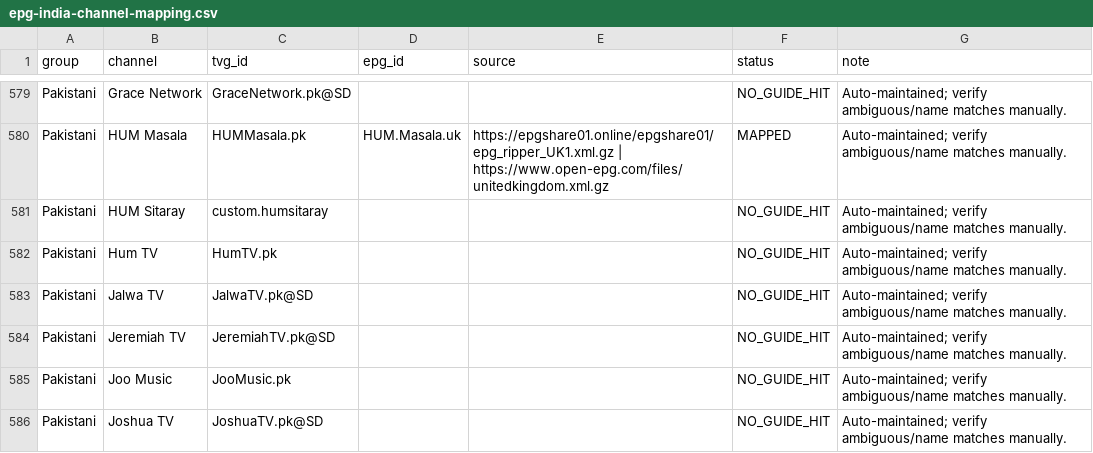
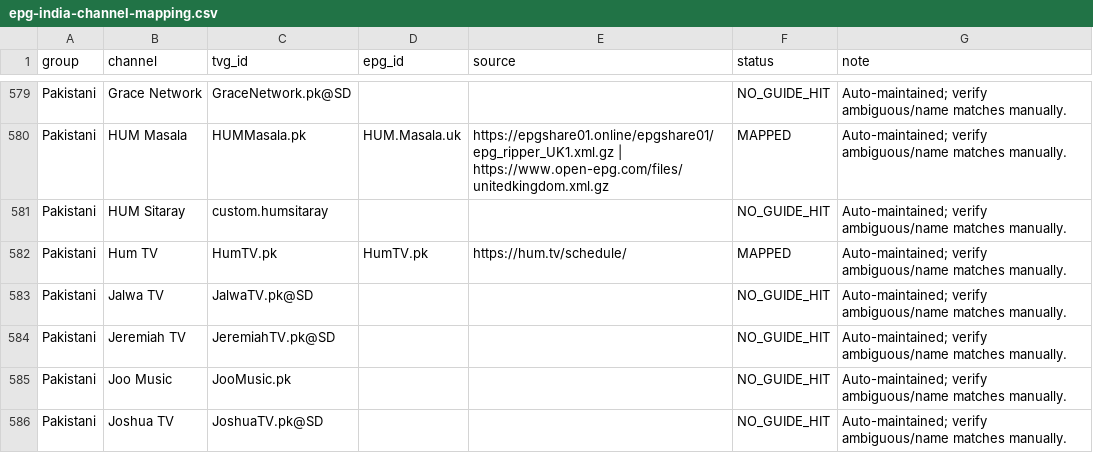
Before and after one commit to saeidrahmanbd/BDIX-IPTV, a CSV file: reports/epg-india-channel-mapping.csv, drawn as a sheet; only a part is shown, gaps mark what is left out.

```diff
--- a/reports/epg-india-channel-mapping.csv
+++ b/reports/epg-india-channel-mapping.csv
@@ -581,3 +581,3 @@ Pakistani,HUM Masala,HUMMasala.pk,HUM.Masala.uk,https://epgshare01.online/epgsha
 Pakistani,HUM Sitaray,custom.humsitaray,,,NO_GUIDE_HIT,Auto-maintained; verify ambiguous/name matches manually.
-Pakistani,Hum TV,HumTV.pk,,,NO_GUIDE_HIT,Auto-maintained; verify ambiguous/name matches manually.
+Pakistani,Hum TV,HumTV.pk,HumTV.pk,https://hum.tv/schedule/,MAPPED,Auto-maintained; verify ambiguous/name matches manually.
 Pakistani,Jalwa TV,JalwaTV.pk@SD,,,NO_GUIDE_HIT,Auto-maintained; verify ambiguous/name matches manually.
```
Also changed, not shown: 13 other files.
